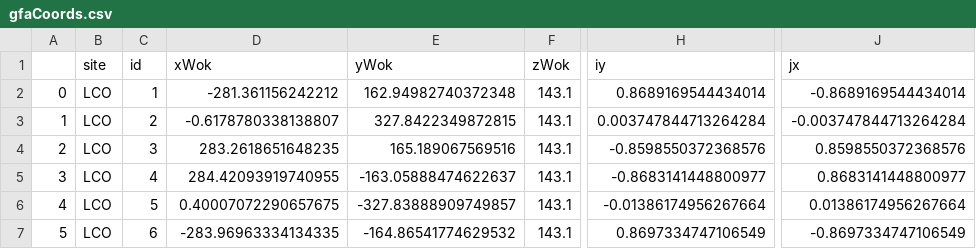
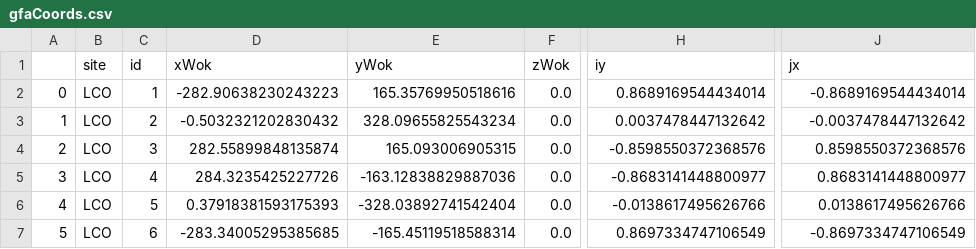
Before and after one commit to sdss/fps_calibrations, a CSV file: lco/wok_calibs/duPontFlatCMM/gfaCoords.csv, drawn as a sheet; only a part is shown, gaps mark what is left out; the diff names each change by its address in the sheet, - before the commit and + after, or states it on an @@ line.

Commit message:
give gfaCoords zWok=0, jose modified xyWoks based on initiial onsky solutions

```diff
--- a/lco/wok_calibs/duPontFlatCMM/gfaCoords.csv
+++ b/lco/wok_calibs/duPontFlatCMM/gfaCoords.csv
-D2 (xWok): -281.361156242212
+D2 (xWok): -282.90638230243223
-E2 (yWok): 162.94982740372348
+E2 (yWok): 165.35769950518616
-F2:F7 (zWok): 143.1
+F2:F7 (zWok): 0.0
-D3 (xWok): -0.6178780338138807
+D3 (xWok): -0.5032321202830432
-E3 (yWok): 327.8422349872815
+E3 (yWok): 328.09655825543234
-H3 (iy): 0.003747844713264284
+H3 (iy): 0.0037478447132642
-J3 (jx): -0.003747844713264284
+J3 (jx): -0.0037478447132642
-D4 (xWok): 283.2618651648235
+D4 (xWok): 282.55899848135874
-E4 (yWok): 165.189067569516
+E4 (yWok): 165.093006905315
-D5 (xWok): 284.42093919740955
+D5 (xWok): 284.3235425227726
-E5 (yWok): -163.05888474622637
+E5 (yWok): -163.12838829887036
-D6 (xWok): 0.40007072290657675
+D6 (xWok): 0.37918381593175393
-E6 (yWok): -327.83888909749857
+E6 (yWok): -328.03892741542404
-H6 (iy): -0.01386174956267664
+H6 (iy): -0.0138617495626766
-J6 (jx): 0.01386174956267664
+J6 (jx): 0.0138617495626766
-D7 (xWok): -283.96963334134335
+D7 (xWok): -283.34005295385685
-E7 (yWok): -164.86541774629532
+E7 (yWok): -165.45119518588314
```
